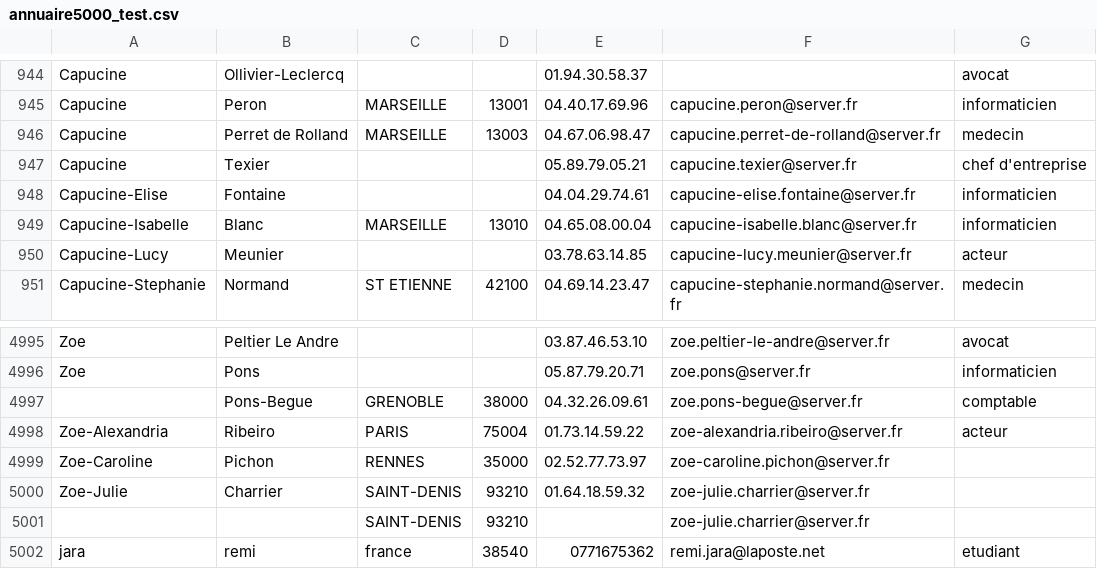
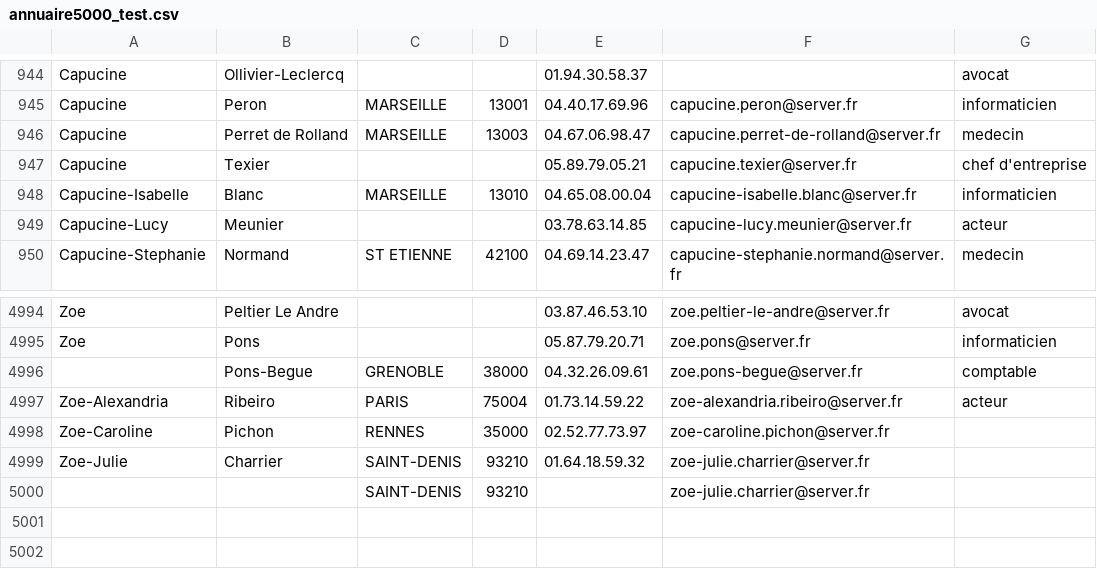
Before and after one commit to icepick4/annuaire, a CSV file: annuaire5000_test.csv, drawn as a sheet; only a part is shown, gaps mark what is left out; the diff names each change by its address in the sheet, - before the commit and + after, or states it on an @@ line.

```diff
--- a/annuaire5000_test.csv
+++ b/annuaire5000_test.csv
-row 948: Capucine-Elise | Fontaine |  |  | 04.04.29.74.61 | capucine-elise.fontaine@server.fr | informaticien
-row 5002: jara | remi | france | 38540 | 0771675362 | remi.jara@laposte.net | etudiant
```
Also changed, not shown: 5 other files.
